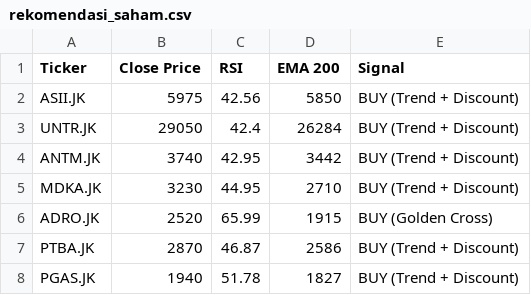
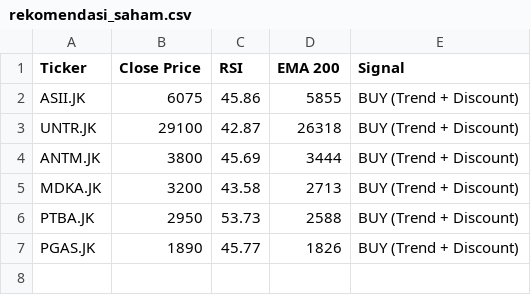
Before and after one commit to dnielasher/idx-automated-screener, a CSV file: rekomendasi_saham.csv, drawn as a sheet.

```diff
--- a/rekomendasi_saham.csv
+++ b/rekomendasi_saham.csv
@@ -1,8 +1,7 @@
 Ticker,Close Price,RSI,EMA 200,Signal
-ASII.JK,5975,42.56,5850,BUY (Trend + Discount)
-UNTR.JK,29050,42.4,26284,BUY (Trend + Discount)
-ANTM.JK,3740,42.95,3442,BUY (Trend + Discount)
-MDKA.JK,3230,44.95,2710,BUY (Trend + Discount)
-ADRO.JK,2520,65.99,1915,BUY (Golden Cross)
-PTBA.JK,2870,46.87,2586,BUY (Trend + Discount)
-PGAS.JK,1940,51.78,1827,BUY (Trend + Discount)
+ASII.JK,6075,45.86,5855,BUY (Trend + Discount)
+UNTR.JK,29100,42.87,26318,BUY (Trend + Discount)
+ANTM.JK,3800,45.69,3444,BUY (Trend + Discount)
+MDKA.JK,3200,43.58,2713,BUY (Trend + Discount)
+PTBA.JK,2950,53.73,2588,BUY (Trend + Discount)
+PGAS.JK,1890,45.77,1826,BUY (Trend + Discount)
```
